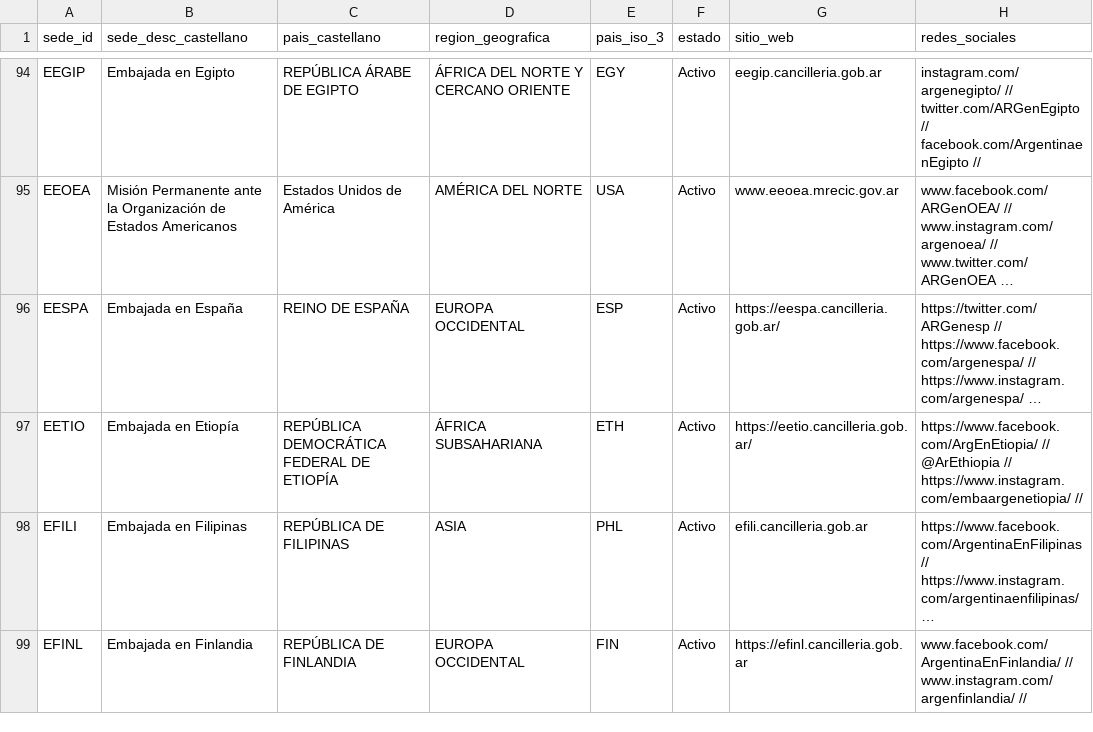
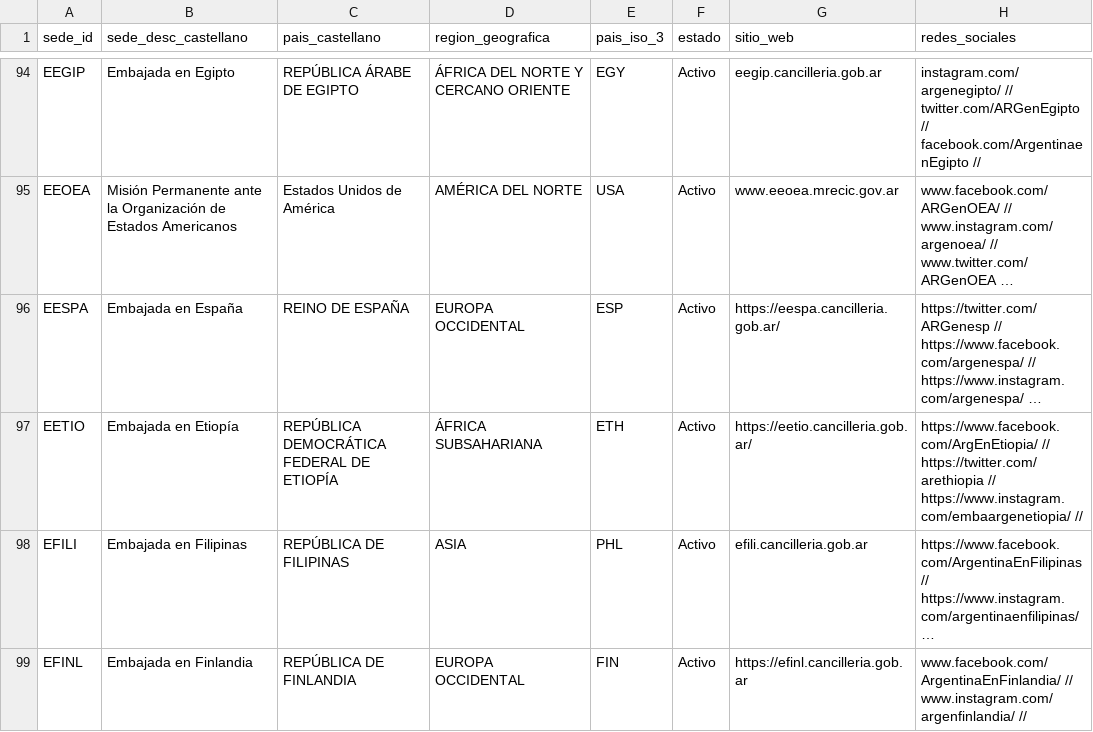
Before and after one commit to Memolxz/Tp1-Desarrollo-de-Sistemas, a CSV file: TablasLimpias/lista-sedes-datos.csv, drawn as a sheet; only a part is shown, gaps mark what is left out; long unchanged cells end in …; the diff covers the shown part only; the diff names each change by its address in the sheet, - before the commit and + after, or states it on an @@ line.

```diff
--- a/TablasLimpias/lista-sedes-datos.csv
+++ b/TablasLimpias/lista-sedes-datos.csv
-H97 (redes_sociales): https://www.facebook.com/ArgEnEtiopia/ // @ArEthiopia // https://www.instagram.com/embaargenetiopia/…
+H97 (redes_sociales): https://www.facebook.com/ArgEnEtiopia/ // https://twitter.com/arethiopia // https://www.instagram.com/embaargenetiopia/…
```
Also changed, not shown: 19 edited cells elsewhere in this file, TablasLimpias/lista-secciones.csv, TablasLimpias/lista-sedes.csv, 15 other files.
